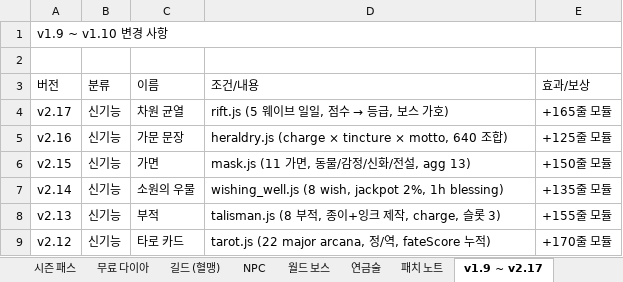
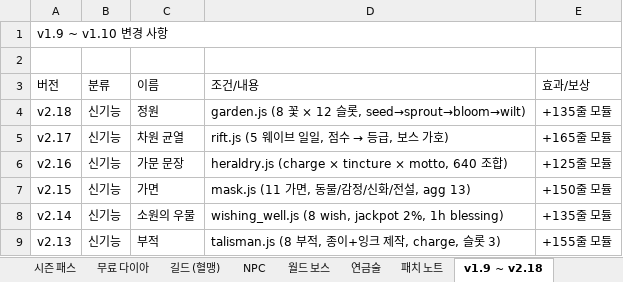
Before and after one commit to goodholic/Baduk-Marble, an Excel workbook: AutoBattle_io_기획서.xlsx, sheet v1.9 ~ v2.18, drawn as a sheet; only a part is shown; the shorter side is filled out with more unchanged rows; values as stored, in another font and other column widths than the file's, no cell formats; the diff names each change by its address in the sheet, - before the commit and + after, or states it on an @@ line.

```diff
--- a/AutoBattle_io_기획서.xlsx (sheet v1.9 ~ v2.18)
+++ b/AutoBattle_io_기획서.xlsx (sheet v1.9 ~ v2.18)
-sheet tab: v1.9 ~ v2.17
+sheet tab: v1.9 ~ v2.18
+row 4: v2.18 | 신기능 | 정원 | garden.js (8 꽃 × 12 슬롯, seed→sprout→bloom→wilt) | +135줄 모듈
```
Also changed, not shown: sheet 패치 노트, cell formats, 5 other files.
